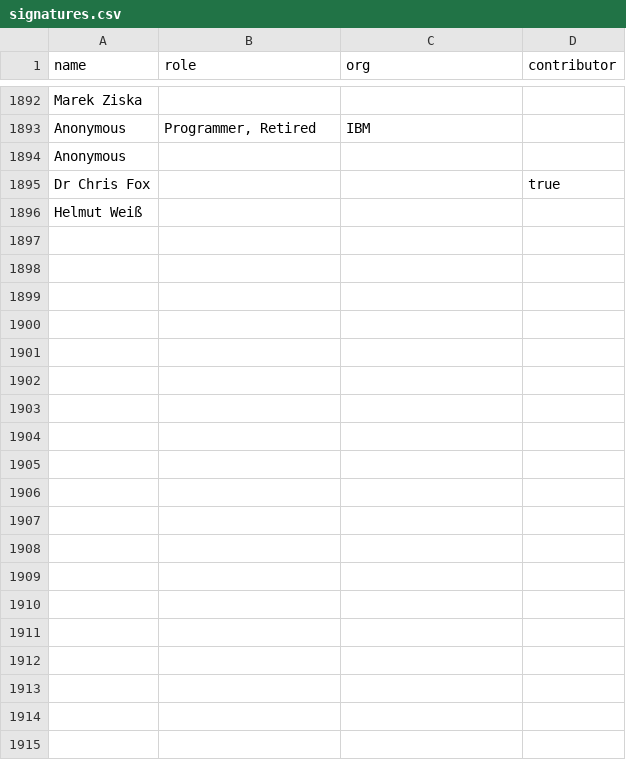
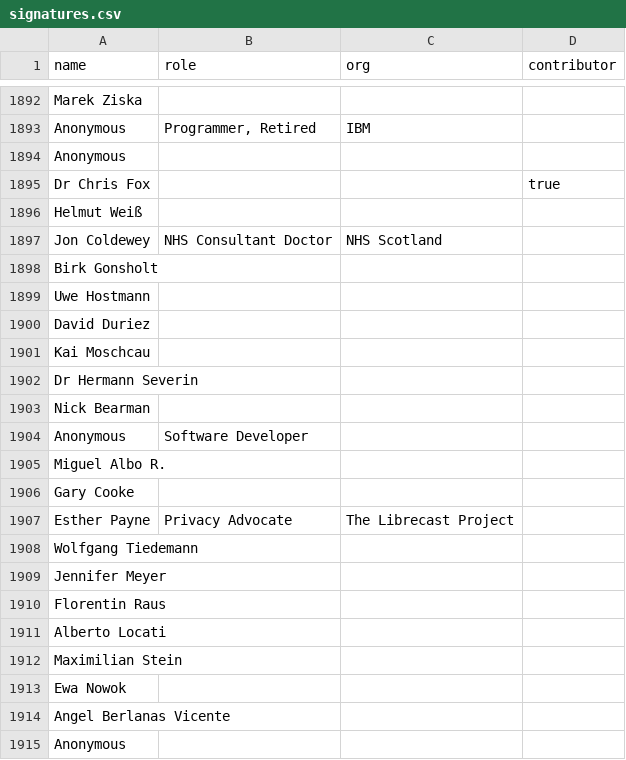
Before and after one commit to tvararu/keepthingsopen.com, a CSV file: signatures.csv, drawn as a sheet; only a part is shown, gaps mark what is left out; the diff covers the shown part only.

Commit message:
feat: Add new signatures

```diff
--- a/signatures.csv
+++ b/signatures.csv
@@ -1896 +1896,20 @@
 "Helmut Weiß",,,
+"Jon Coldewey","NHS Consultant Doctor","NHS Scotland",
+"Birk Gonsholt",,,
+"Uwe Hostmann",,,
+"David Duriez",,,
+"Kai Moschcau",,,
+"Dr Hermann Severin",,,
+"Nick Bearman",,,
+"Anonymous","Software Developer",,
+"Miguel Albo R.",,,
+"Gary Cooke",,,
+"Esther Payne","Privacy Advocate","The Librecast Project",
+"Wolfgang Tiedemann",,,
+"Jennifer Meyer",,,
+"Florentin Raus",,,
+"Alberto Locati",,,
+"Maximilian Stein",,,
+"Ewa Nowok",,,
+"Angel Berlanas Vicente",,,
+"Anonymous",,,
```
Also changed, not shown: 94 added rows elsewhere in this file.
